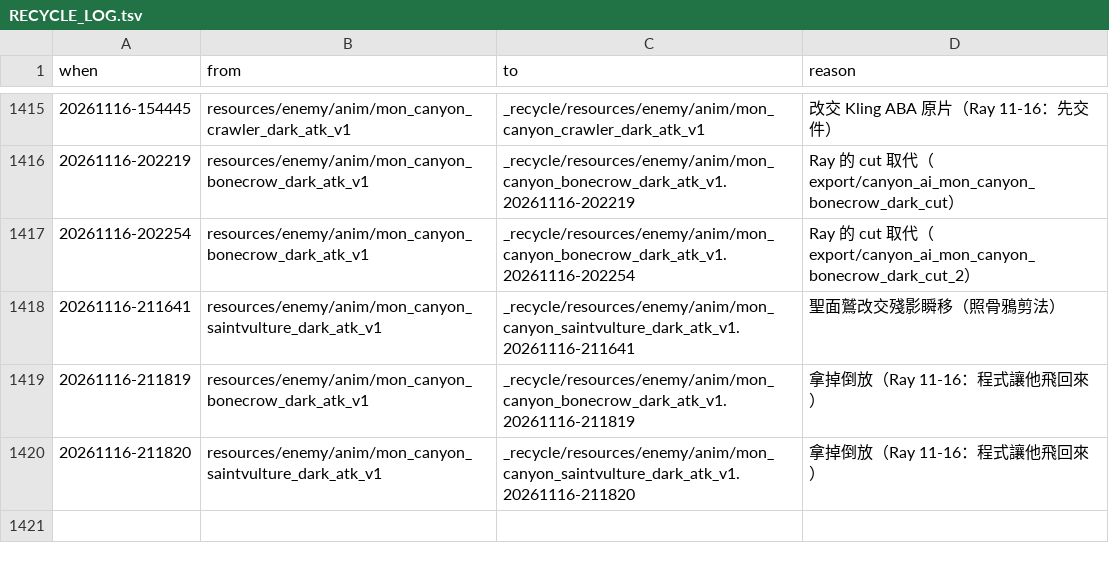
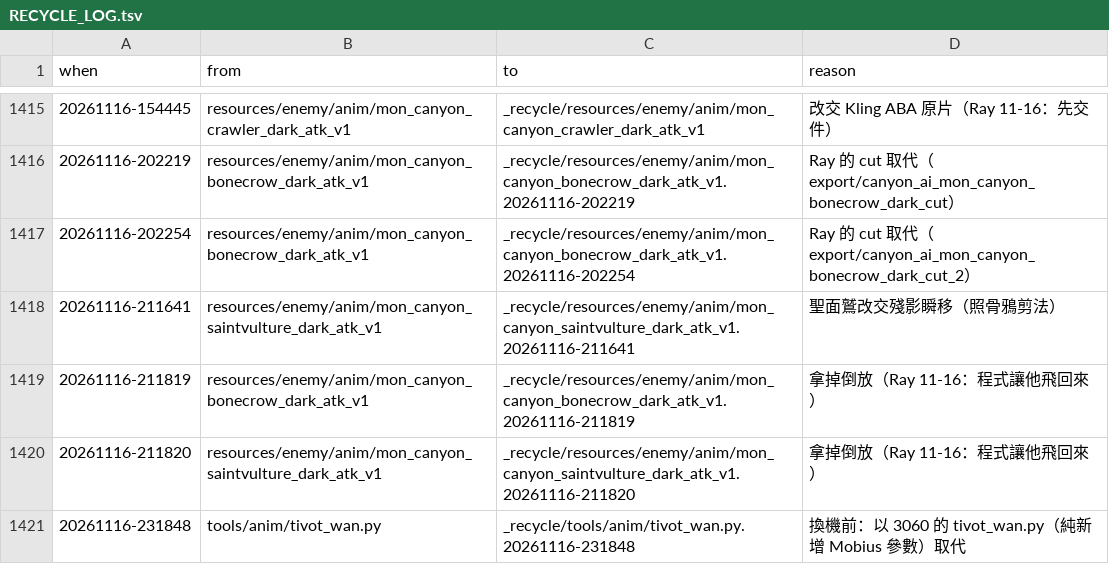
Before and after one commit to raykueco-debug/TIVOT, a TSV file: _recycle/RECYCLE_LOG.tsv, drawn as a sheet; only a part is shown, gaps mark what is left out.

```diff
--- a/_recycle/RECYCLE_LOG.tsv
+++ b/_recycle/RECYCLE_LOG.tsv
@@ -1420 +1420,2 @@ when	from	to	reason
 20261116-211820	resources/enemy/anim/mon_canyon_saintvulture_dark_atk_v1	_recycle/resources/enemy/anim/mon_canyon_saintvulture_dark_atk_v1.20261116-211820	拿掉倒放（Ray 11-16：程式讓他飛回來）
+20261116-231848	tools/anim/tivot_wan.py	_recycle/tools/anim/tivot_wan.py.20261116-231848	換機前：以 3060 的 tivot_wan.py（純新增 Mobius 參數）取代
```
Also changed, not shown: 7 other files.
